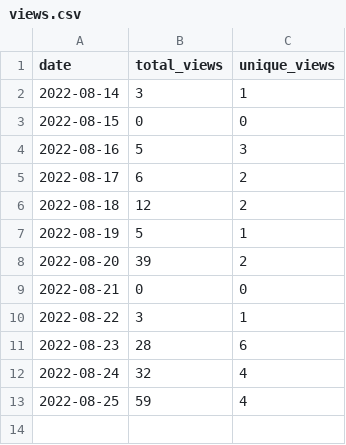
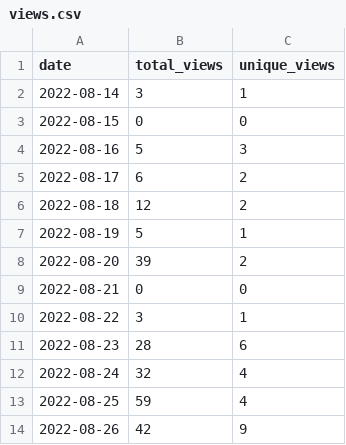
Before and after one commit to wumphlett/COMP-1210, a CSV file: .traffic/views.csv, drawn as a sheet; the diff names each change by its address in the sheet, - before the commit and + after, or states it on an @@ line.

Commit message:
Updating repository traffic

```diff
--- a/.traffic/views.csv
+++ b/.traffic/views.csv
+row 14: 2022-08-26 | 42 | 9
```
Also changed, not shown: .traffic/clones.csv, 3 other files.
